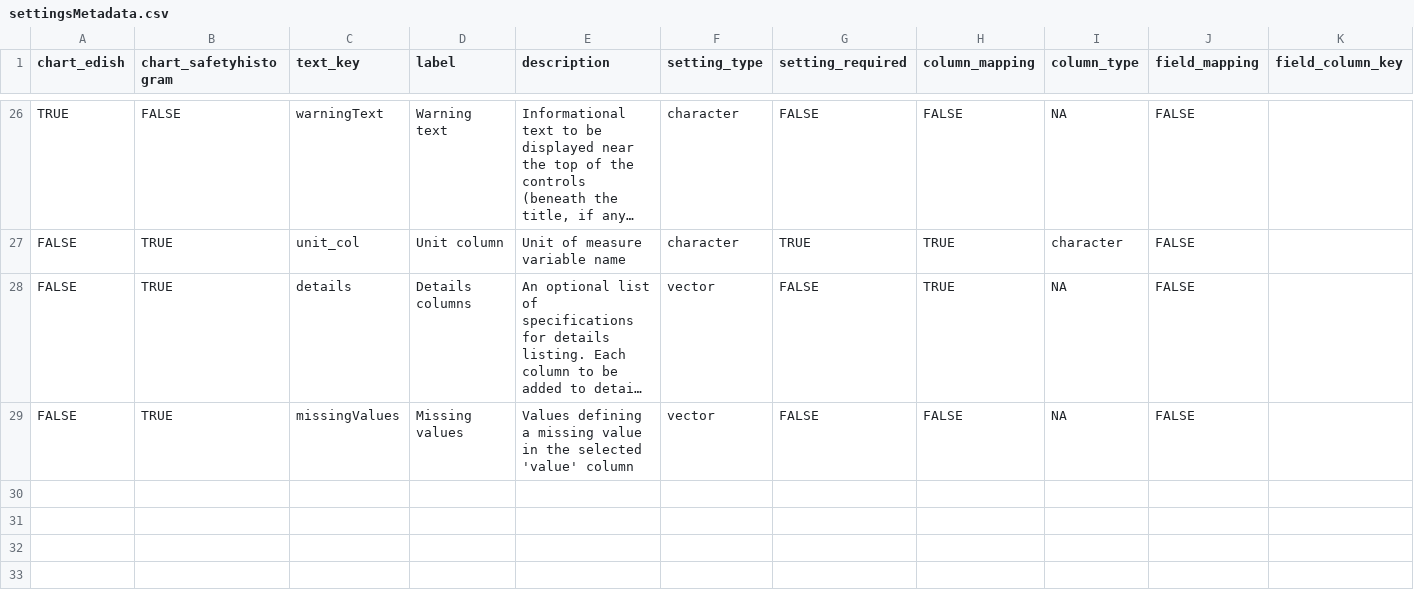
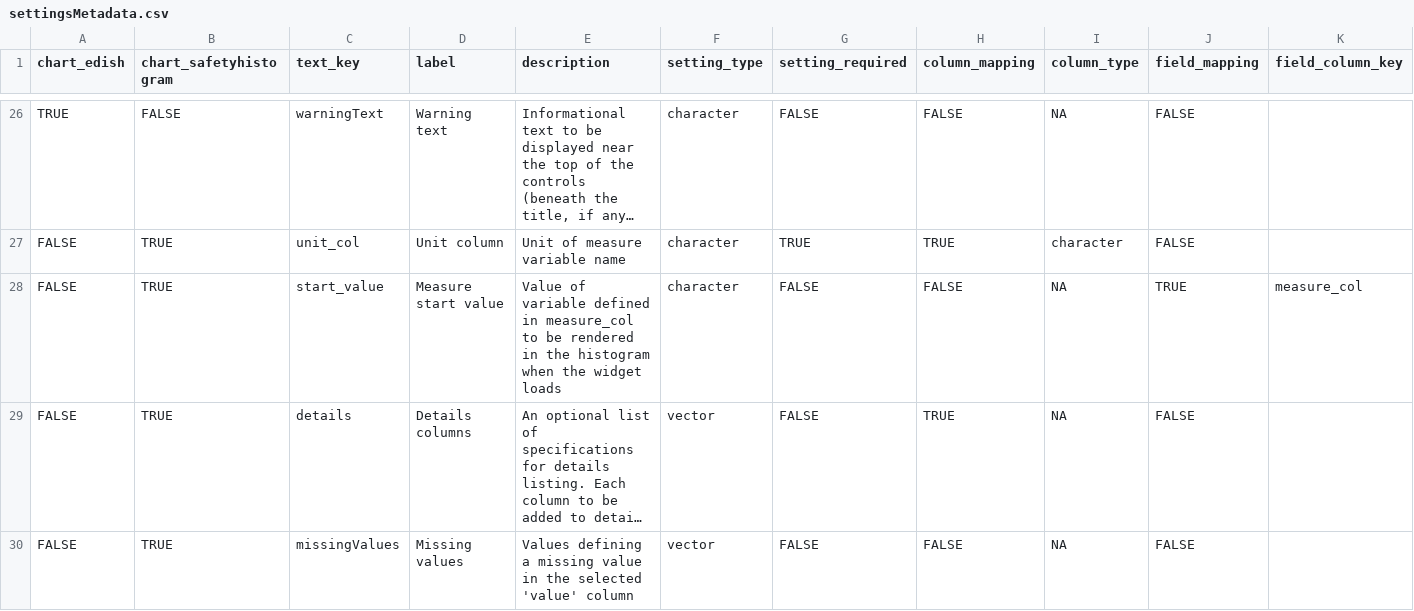
Before and after one commit to SafetyGraphics/safetyGraphics, a CSV file: data-raw/settingsMetadata.csv, drawn as a sheet; only a part is shown, gaps mark what is left out; long unchanged cells end in …; rows hold the shown columns only; the diff names each change by its address in the sheet, - before the commit and + after, or states it on an @@ line.

Commit message:
add start_value

```diff
--- a/data-raw/settingsMetadata.csv
+++ b/data-raw/settingsMetadata.csv
+row 28: FALSE | TRUE | start_value | Measure start value | Value of variable defined in measure_col to be rendered in the histogram when the widget loads | character | FALSE | FALSE | NA | TRUE | measure_col
```
Also changed, not shown: data-raw/standardsMetadata.csv, 5 other files.
